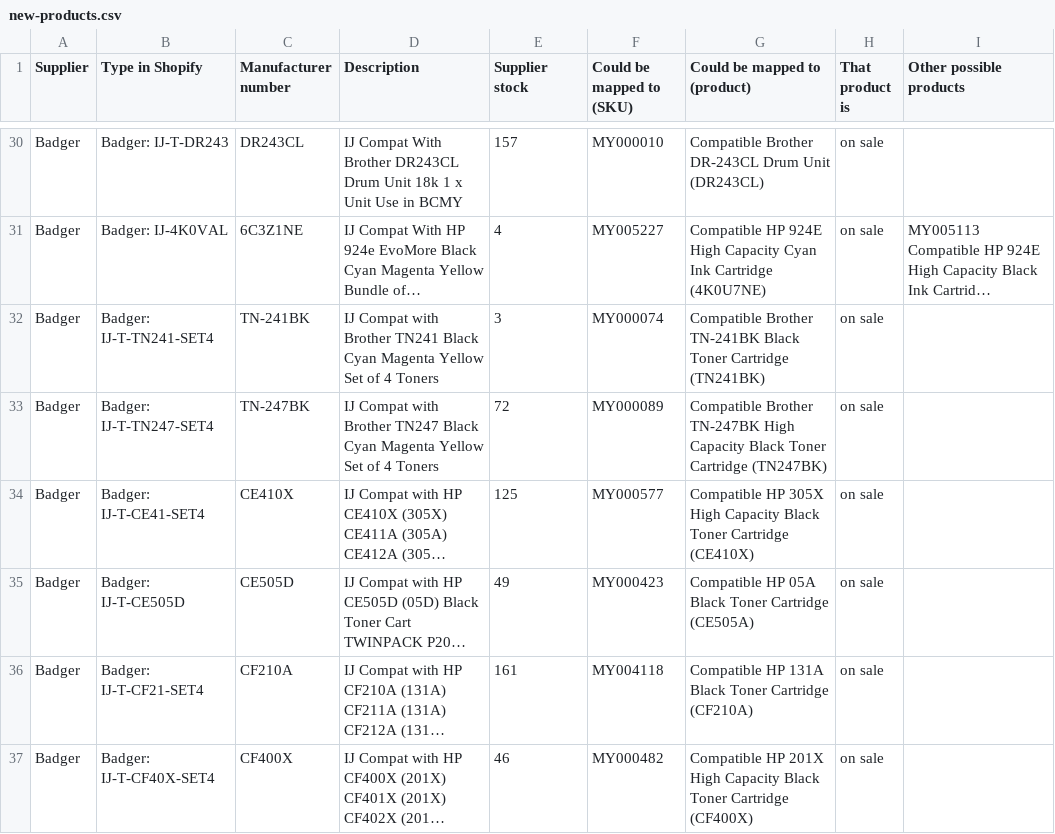
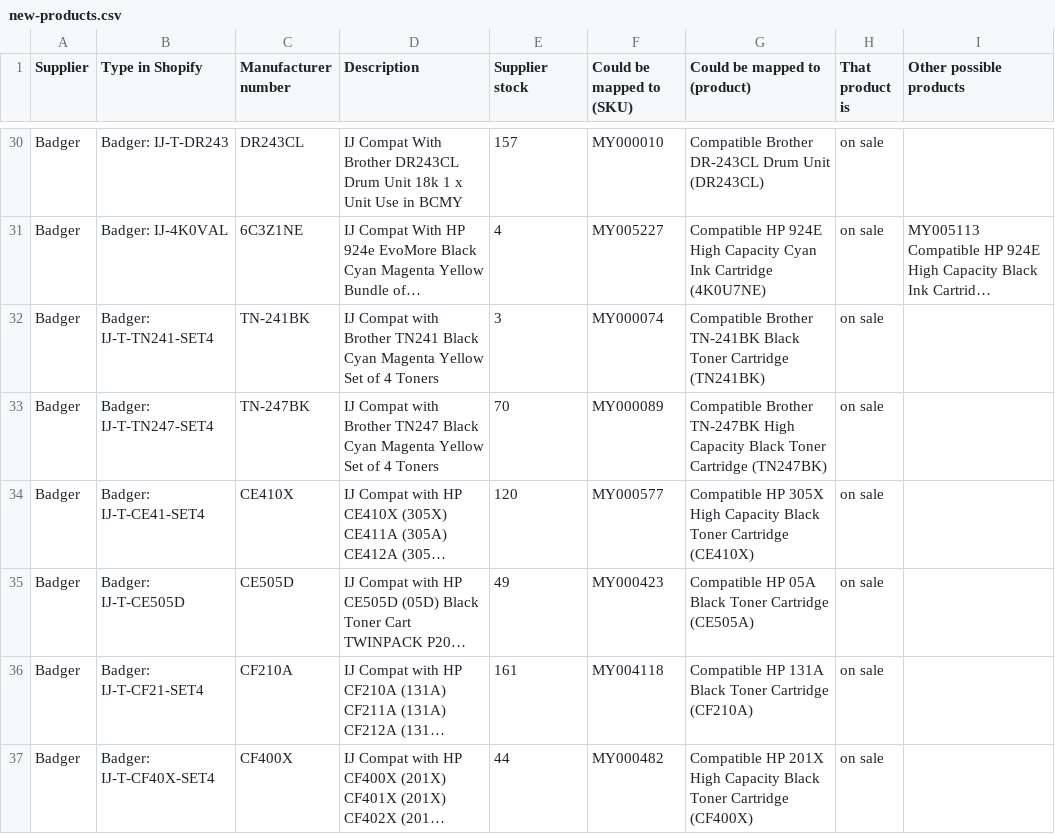
Before and after one commit to Gruffalos-Shadow-Hunt-140424/report-88ad8a3a92, a CSV file: new-products.csv, drawn as a sheet; only a part is shown, gaps mark what is left out; long unchanged cells end in …; the diff covers the shown part only; the diff names each change by its address in the sheet, - before the commit and + after, or states it on an @@ line.

```diff
--- a/new-products.csv
+++ b/new-products.csv
-E33 (Supplier stock): 72
+E33 (Supplier stock): 70
-E34 (Supplier stock): 125
+E34 (Supplier stock): 120
-E37 (Supplier stock): 46
+E37 (Supplier stock): 44
```
Also changed, not shown: 41 edited cells elsewhere in this file, changes.csv, sold-out.csv, 2 other files.
